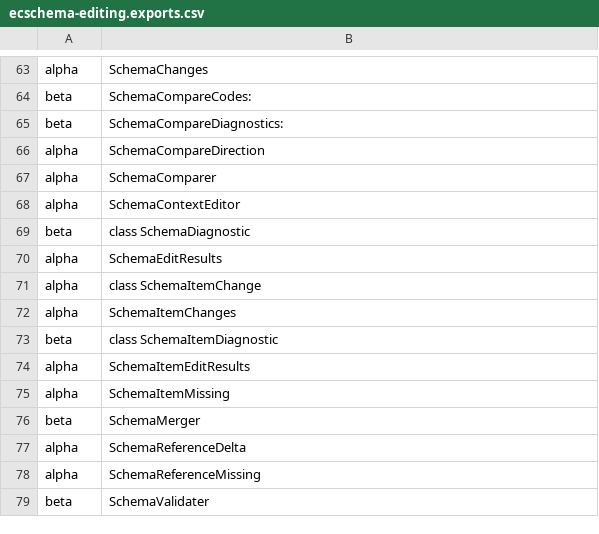
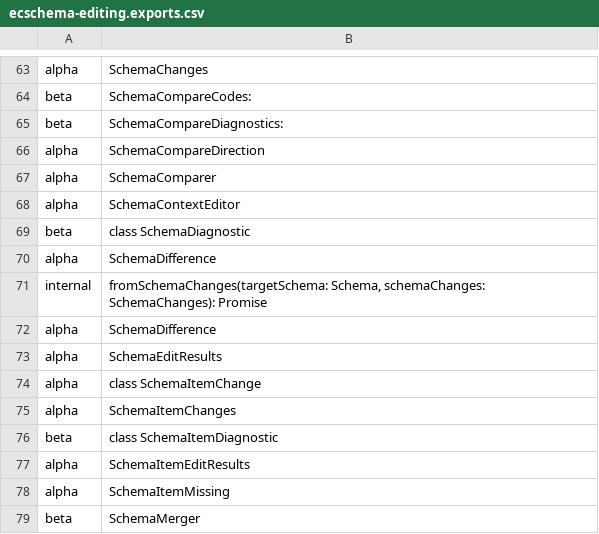
Before and after one commit to iTwin/itwinjs-core, a CSV file: common/api/summary/ecschema-editing.exports.csv, drawn as a sheet; only a part is shown, gaps mark what is left out; the shorter side is filled out with more unchanged rows.

Commit message:
extract api csv

```diff
--- a/common/api/summary/ecschema-editing.exports.csv
+++ b/common/api/summary/ecschema-editing.exports.csv
@@ -69,2 +69,5 @@ alpha;SchemaContextEditor
 beta;class SchemaDiagnostic
+alpha;SchemaDifference
+internal;fromSchemaChanges(targetSchema: Schema, schemaChanges: SchemaChanges): Promise
+alpha;SchemaDifference
 alpha;SchemaEditResults
```
